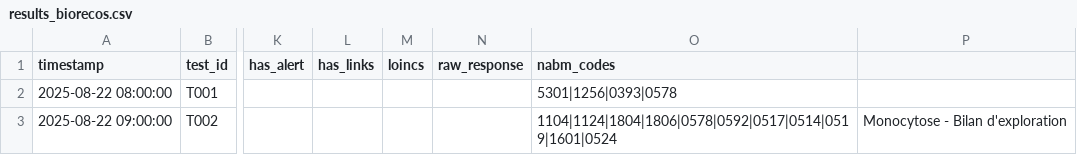
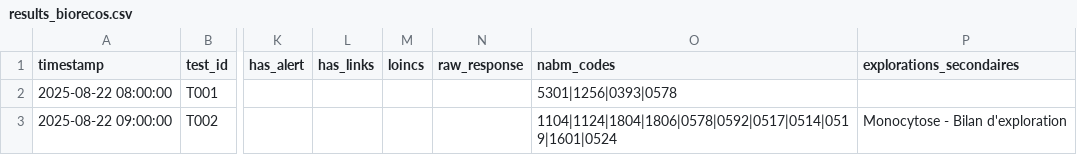
Before and after one commit to BIOrecos/data, a CSV file: results_biorecos.csv, drawn as a sheet; only a part is shown, gaps mark what is left out; the diff names each change by its address in the sheet, - before the commit and + after, or states it on an @@ line.

Commit message:
Add 'explorations_secondaires' column to results_biorecos.csv
Added a new column 'explorations_secondaires' to the CSV file.

```diff
--- a/results_biorecos.csv
+++ b/results_biorecos.csv
-P1: (empty)
+P1: explorations_secondaires
```
